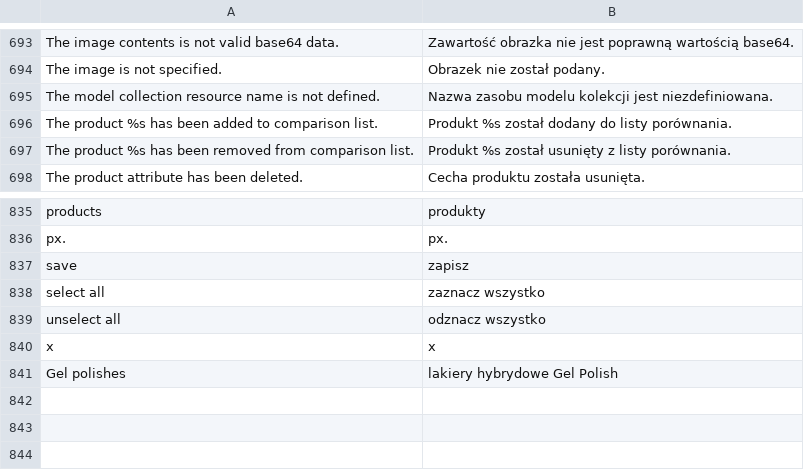
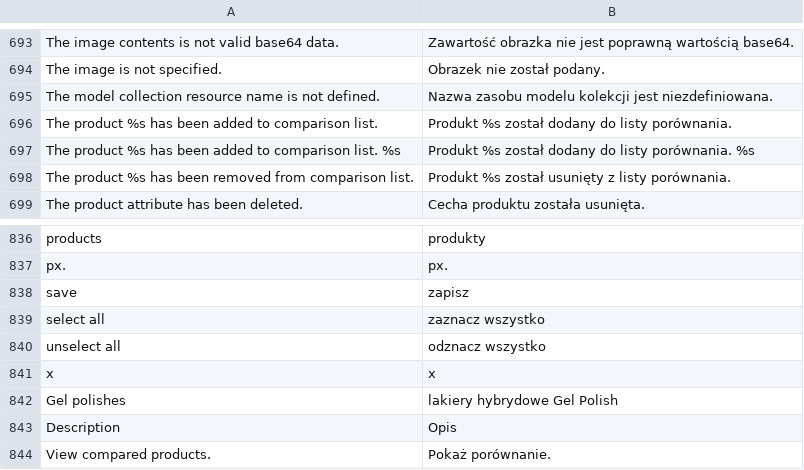
Before and after one commit to kbkc/mg19reforma.top, a CSV file: app/locale/pl_PL/Mage_Catalog.csv, drawn as a sheet; only a part is shown, gaps mark what is left out.

```diff
--- a/app/locale/pl_PL/Mage_Catalog.csv
+++ b/app/locale/pl_PL/Mage_Catalog.csv
@@ -697,2 +697,3 @@
 "The product %s has been added to comparison list.","Produkt %s został dodany do listy porównania."
+"The product %s has been added to comparison list. %s","Produkt %s został dodany do listy porównania. %s"
 "The product %s has been removed from comparison list.","Produkt %s został usunięty z listy porównania."
@@ -842 +843,3 @@
 "Gel polishes","lakiery hybrydowe Gel Polish"
+"Description","Opis"
+"View compared products.","Pokaż porównanie."
```
Also changed, not shown: app/locale/pl_PL/Mage_Core.csv, app/locale/pl_PL/Mage_Page.csv, 8 other files.
